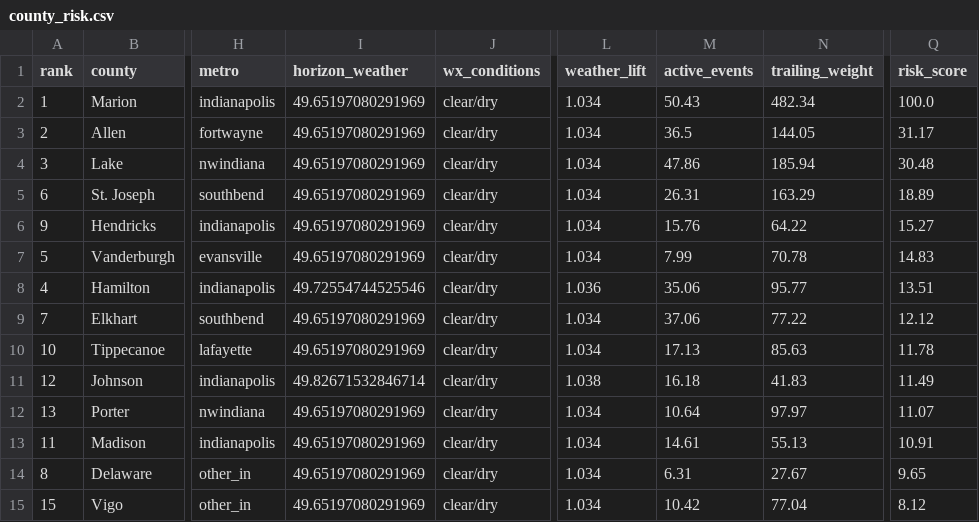
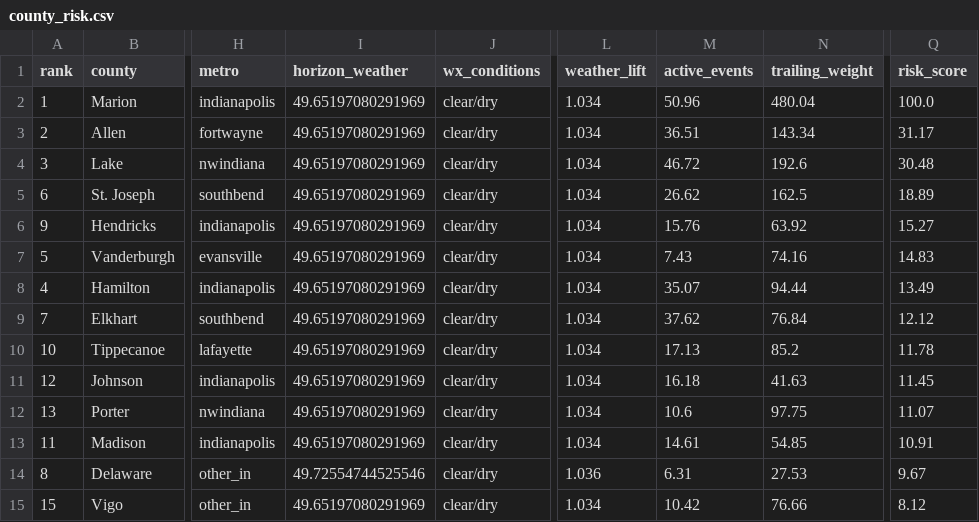
Before and after one commit to danielliu12/accident-forecaster, a CSV file: docs/county_risk.csv, drawn as a sheet; only a part is shown, gaps mark what is left out; the diff covers the shown part only; the diff names each change by its address in the sheet, - before the commit and + after, or states it on an @@ line.

```diff
--- a/docs/county_risk.csv
+++ b/docs/county_risk.csv
-M2 (active_events): 50.43
+M2 (active_events): 50.96
-N2 (trailing_weight): 482.34
+N2 (trailing_weight): 480.04
-M3 (active_events): 36.5
+M3 (active_events): 36.51
-N3 (trailing_weight): 144.05
+N3 (trailing_weight): 143.34
-M4 (active_events): 47.86
+M4 (active_events): 46.72
-N4 (trailing_weight): 185.94
+N4 (trailing_weight): 192.6
-M5 (active_events): 26.31
+M5 (active_events): 26.62
-N5 (trailing_weight): 163.29
+N5 (trailing_weight): 162.5
-N6 (trailing_weight): 64.22
+N6 (trailing_weight): 63.92
-M7 (active_events): 7.99
+M7 (active_events): 7.43
-N7 (trailing_weight): 70.78
+N7 (trailing_weight): 74.16
-I8 (horizon_weather): 49.72554744525546
+I8 (horizon_weather): 49.65197080291969
-L8 (weather_lift): 1.036
+L8 (weather_lift): 1.034
-M8 (active_events): 35.06
+M8 (active_events): 35.07
-N8 (trailing_weight): 95.77
+N8 (trailing_weight): 94.44
-Q8 (risk_score): 13.51
+Q8 (risk_score): 13.49
-M9 (active_events): 37.06
+M9 (active_events): 37.62
-N9 (trailing_weight): 77.22
+N9 (trailing_weight): 76.84
-N10 (trailing_weight): 85.63
+N10 (trailing_weight): 85.2
-I11 (horizon_weather): 49.82671532846714
+I11 (horizon_weather): 49.65197080291969
-L11 (weather_lift): 1.038
+L11 (weather_lift): 1.034
-N11 (trailing_weight): 41.83
+N11 (trailing_weight): 41.63
-Q11 (risk_score): 11.49
+Q11 (risk_score): 11.45
-M12 (active_events): 10.64
+M12 (active_events): 10.6
-N12 (trailing_weight): 97.97
+N12 (trailing_weight): 97.75
-N13 (trailing_weight): 55.13
+N13 (trailing_weight): 54.85
-I14 (horizon_weather): 49.65197080291969
+I14 (horizon_weather): 49.72554744525546
-L14 (weather_lift): 1.034
+L14 (weather_lift): 1.036
-N14 (trailing_weight): 27.67
+N14 (trailing_weight): 27.53
-Q14 (risk_score): 9.65
+Q14 (risk_score): 9.67
-N15 (trailing_weight): 77.04
+N15 (trailing_weight): 76.66
```
Also changed, not shown: 164 edited cells elsewhere in this file, docs/county_targets.csv, 6 other files.
